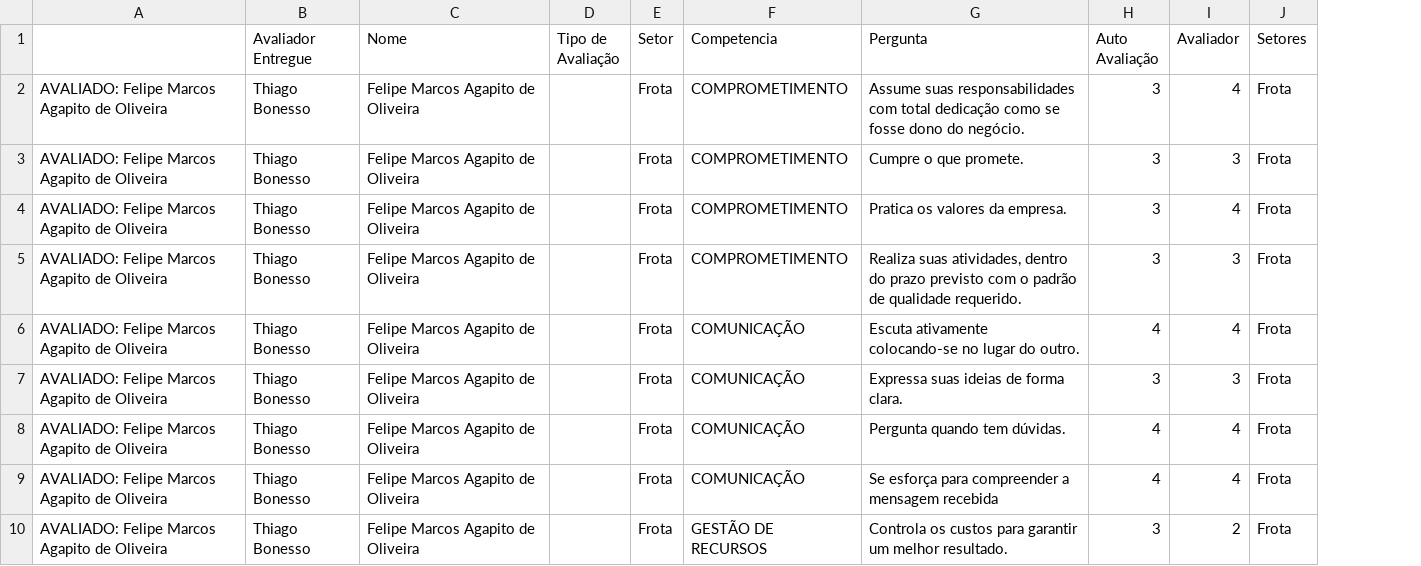
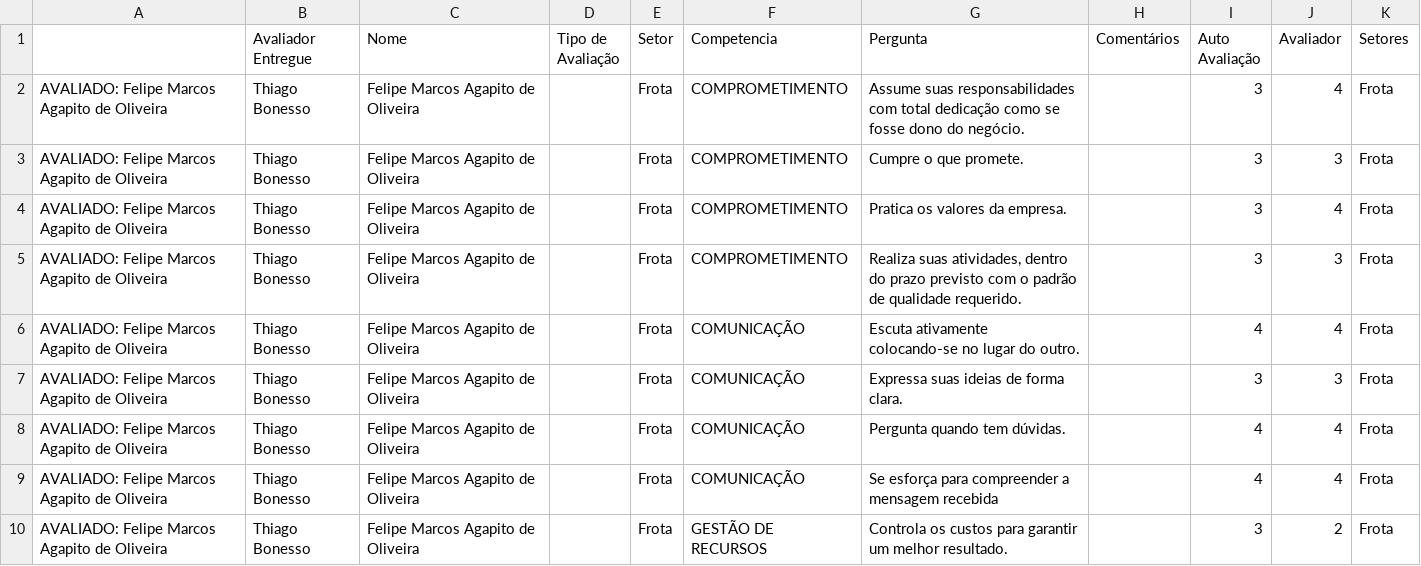
Before and after one commit to Danipag4/TSO_Thiago, a CSV file: Respostas_TSO_Thiago.csv, drawn as a sheet; only a part is shown; the diff names each change by its address in the sheet, - before the commit and + after, or states it on an @@ line.

```diff
--- a/Respostas_TSO_Thiago.csv
+++ b/Respostas_TSO_Thiago.csv
+column H (Comentários), empty
```
Also changed, not shown: 1 other file.
